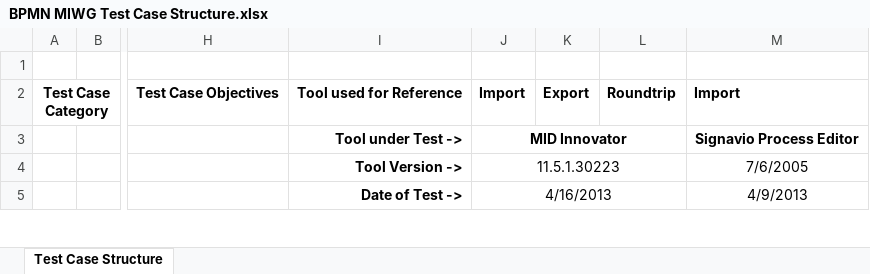
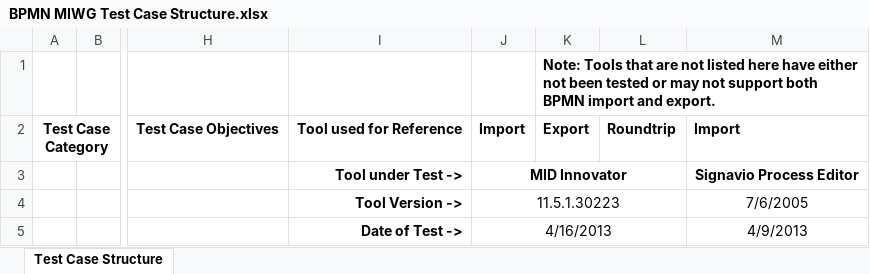
Before and after one commit to bpmn-miwg/bpmn-miwg-test-suite, an Excel workbook: BPMN MIWG Test Case Structure.xlsx, sheet Test Case Structure, drawn as a sheet; only a part is shown, gaps mark what is left out; values as stored, in another font and other column widths than the file's, no borders; the diff names each change by its address in the sheet, - before the commit and + after, or states it on an @@ line.

Commit message:
Add note regarding untested tools

```diff
--- a/BPMN MIWG Test Case Structure.xlsx (sheet Test Case Structure)
+++ b/BPMN MIWG Test Case Structure.xlsx (sheet Test Case Structure)
-K1: (empty)
+K1: Note: Tools that are not listed here have either not been tested or may not support both BPMN import and export.
```
